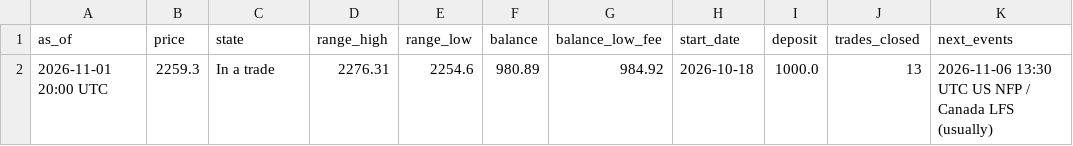
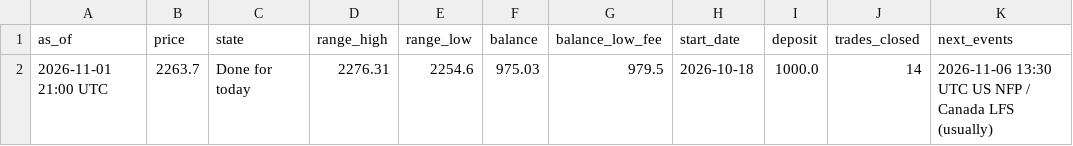
Before and after one commit to debtsolverscanada-lgtm/trading-results, a CSV file: data/live_status.csv, drawn as a sheet.

```diff
--- a/data/live_status.csv
+++ b/data/live_status.csv
@@ -1,2 +1,2 @@
 as_of,price,state,range_high,range_low,balance,balance_low_fee,start_date,deposit,trades_closed,next_events
-2026-11-01 20:00 UTC,2259.3,In a trade,2276.31,2254.6,980.89,984.92,2026-10-18,1000.0,13,2026-11-06 13:30 UTC US NFP / Canada LFS (usually)
+2026-11-01 21:00 UTC,2263.7,Done for today,2276.31,2254.6,975.03,979.5,2026-10-18,1000.0,14,2026-11-06 13:30 UTC US NFP / Canada LFS (usually)
```
Also changed, not shown: data/lessons.csv, data/live_trades.csv, 5 other files.
